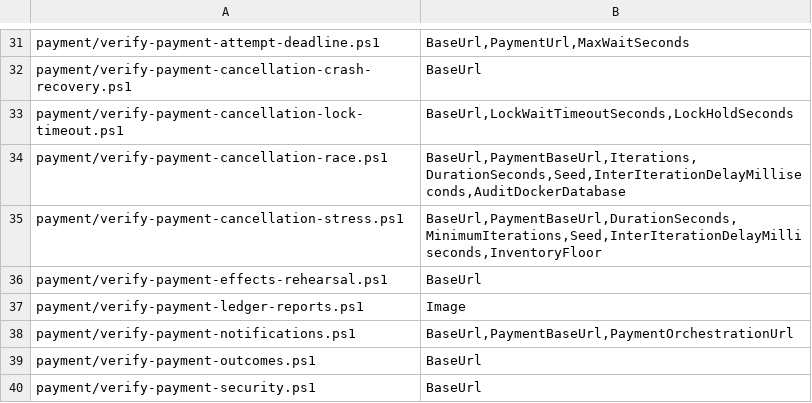
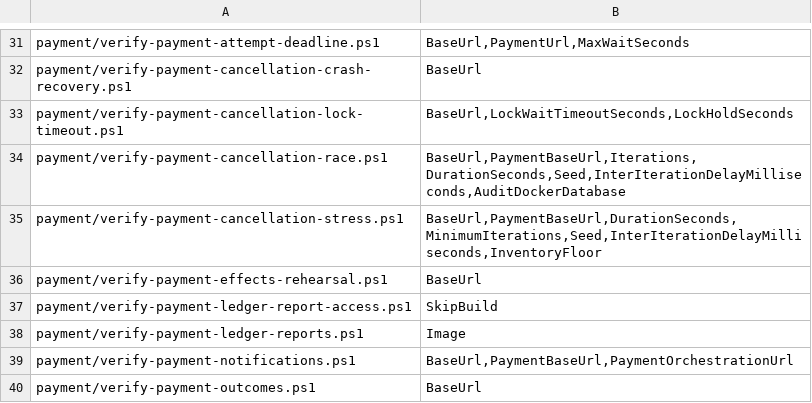
Before and after one commit to huruiyi/commerceflow-lab, a TSV file: scripts/script-contracts.tsv, drawn as a sheet; only a part is shown, gaps mark what is left out; the shorter side is filled out with more unchanged rows.

```diff
--- a/scripts/script-contracts.tsv
+++ b/scripts/script-contracts.tsv
@@ -36,2 +36,3 @@ payment/verify-payment-cancellation-stress.ps1	BaseUrl,PaymentBaseUrl,DurationSe
 payment/verify-payment-effects-rehearsal.ps1	BaseUrl
+payment/verify-payment-ledger-report-access.ps1	SkipBuild
 payment/verify-payment-ledger-reports.ps1	Image
```
Also changed, not shown: 27 other files.
